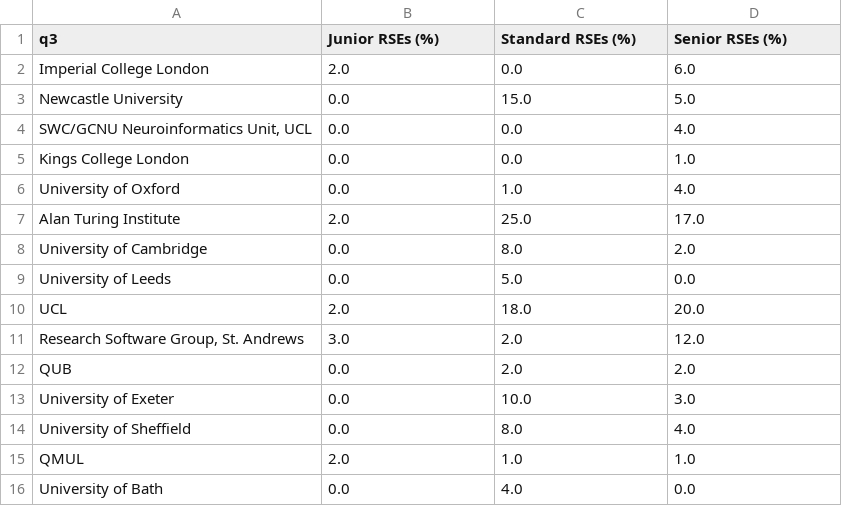
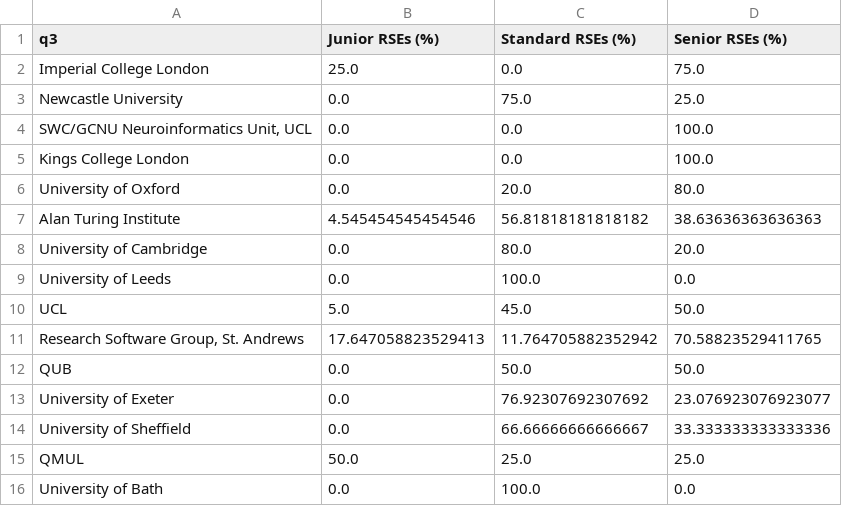
Before and after one commit to softwaresaved/RSE-Group-Leaders-Survey-2023_Python, a CSV file: data/processed/roles_stats.csv, drawn as a sheet; only a part is shown; the diff covers the shown part only.

Commit message:
Fixed percentage roles plot.

```diff
--- a/data/processed/roles_stats.csv
+++ b/data/processed/roles_stats.csv
@@ -1,16 +1,16 @@
 q3,Junior RSEs (%),Standard RSEs (%),Senior RSEs (%)
-Imperial College London,2.0,0.0,6.0
-Newcastle University,0.0,15.0,5.0
-"SWC/GCNU Neuroinformatics Unit, UCL",0.0,0.0,4.0
-Kings College London,0.0,0.0,1.0
-University of Oxford,0.0,1.0,4.0
-Alan Turing Institute,2.0,25.0,17.0
-University of Cambridge,0.0,8.0,2.0
-University of Leeds,0.0,5.0,0.0
-UCL,2.0,18.0,20.0
-"Research Software Group, St. Andrews",3.0,2.0,12.0
-QUB,0.0,2.0,2.0
-University of Exeter,0.0,10.0,3.0
-University of Sheffield,0.0,8.0,4.0
-QMUL,2.0,1.0,1.0
-University of Bath,0.0,4.0,0.0
+Imperial College London,25.0,0.0,75.0
+Newcastle University,0.0,75.0,25.0
+"SWC/GCNU Neuroinformatics Unit, UCL",0.0,0.0,100.0
+Kings College London,0.0,0.0,100.0
+University of Oxford,0.0,20.0,80.0
+Alan Turing Institute,4.545454545454546,56.81818181818182,38.63636363636363
+University of Cambridge,0.0,80.0,20.0
+University of Leeds,0.0,100.0,0.0
+UCL,5.0,45.0,50.0
+"Research Software Group, St. Andrews",17.647058823529413,11.764705882352942,70.58823529411765
+QUB,0.0,50.0,50.0
+University of Exeter,0.0,76.92307692307692,23.076923076923077
+University of Sheffield,0.0,66.66666666666667,33.333333333333336
+QMUL,50.0,25.0,25.0
+University of Bath,0.0,100.0,0.0
```
Also changed, not shown: 44 edited cells elsewhere in this file, 2 other files.
